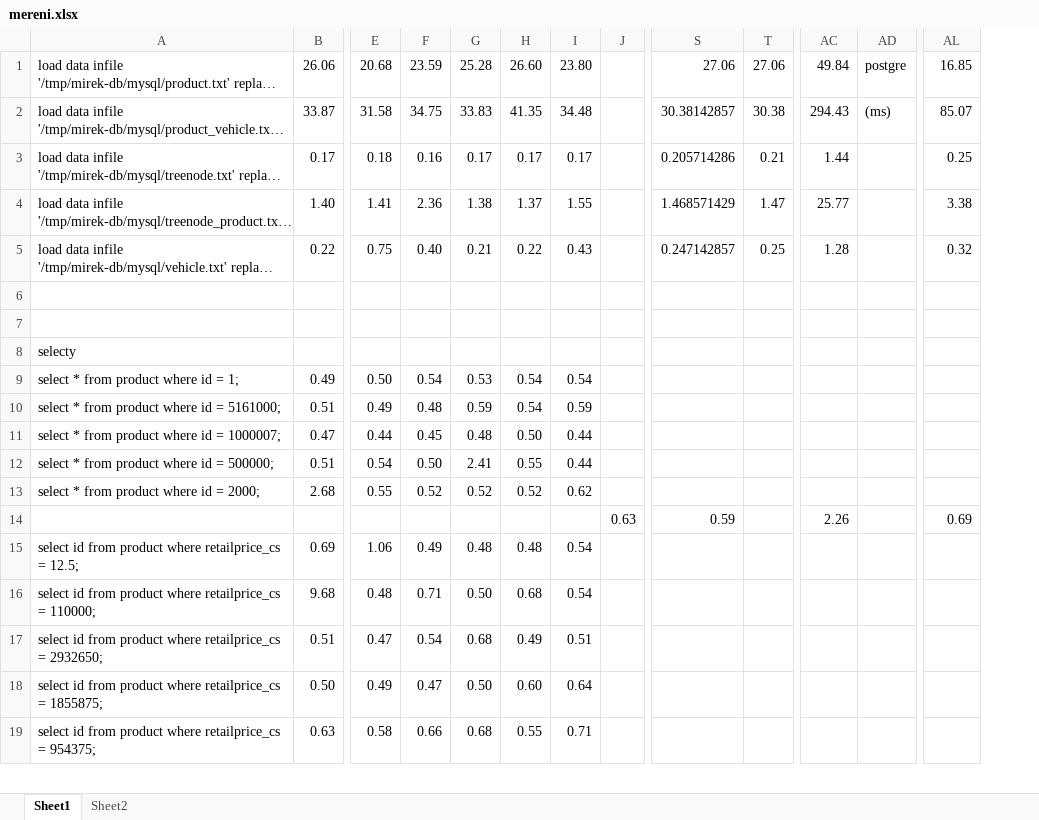
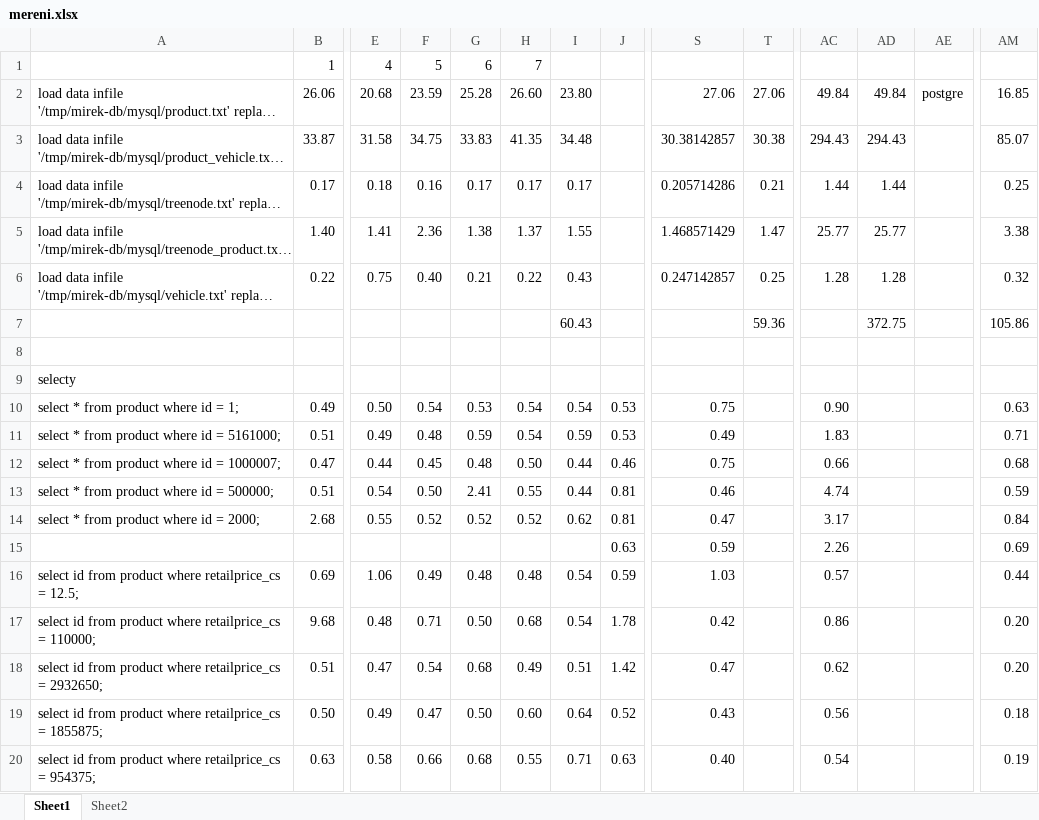
Before and after one commit to mira01/bp, an Excel workbook: mereni.xlsx, sheet Sheet1, drawn as a sheet; only a part is shown, gaps mark what is left out; long unchanged cells end in …; values as stored, in another font and other column widths than the file's, no cell formats; addresses are those after the commit; rows hold the shown columns only; the diff covers the shown part only; the diff names each change by its address in the sheet, - before the commit and + after, or states it on an @@ line.

```diff
--- a/mereni.xlsx (sheet Sheet1)
+++ b/mereni.xlsx (sheet Sheet1)
+column AC, rows 2-20: 49.84 | 294.43 | 1.44 | 25.77 | 1.28 |  |  |  | 0.90 | 1.83 | 0.66 | 4.74 | 3.17 | 2.26 | 0.57 | 0.86 | 0.62 | 0.56 | 0.54
+row 1:  | 1 | 4 | 5 | 6 | 7
-AE3: (ms)
+AE3: (empty)
-row 7: (empty)
+row 7:  |  |  |  |  |  | 60.43 |  |  | 59.36 |  | 372.75 |  | 105.86
-J10:J11: (empty)
+J10:J11: 0.53
-S10: (empty)
+S10: 0.75
-AM10: (empty)
+AM10: 0.63
-S11: (empty)
+S11: 0.49
-AM11: (empty)
+AM11: 0.71
-J12: (empty)
+J12: 0.46
-S12: (empty)
+S12: 0.75
-AM12: (empty)
+AM12: 0.68
-J13:J14: (empty)
+J13:J14: 0.81
-S13: (empty)
+S13: 0.46
-AM13: (empty)
+AM13: 0.59
-S14: (empty)
+S14: 0.47
-AM14: (empty)
+AM14: 0.84
-AD15: 2.26
+AD15: (empty)
-J16: (empty)
+J16: 0.59
-S16: (empty)
+S16: 1.03
-AM16: (empty)
+AM16: 0.44
-J17: (empty)
+J17: 1.78
-S17: (empty)
+S17: 0.42
-AM17:AM18: (empty)
+AM17:AM18: 0.20
-J18: (empty)
+J18: 1.42
-S18: (empty)
+S18: 0.47
-J19: (empty)
+J19: 0.52
-S19: (empty)
+S19: 0.43
-AM19: (empty)
+AM19: 0.18
-J20: (empty)
+J20: 0.63
-S20: (empty)
+S20: 0.40
-AM20: (empty)
+AM20: 0.19
```
Also changed, not shown: 33 edited cells elsewhere in this sheet, sheet Sheet2, cell formats, formulas that keep their value, 1 other file.
